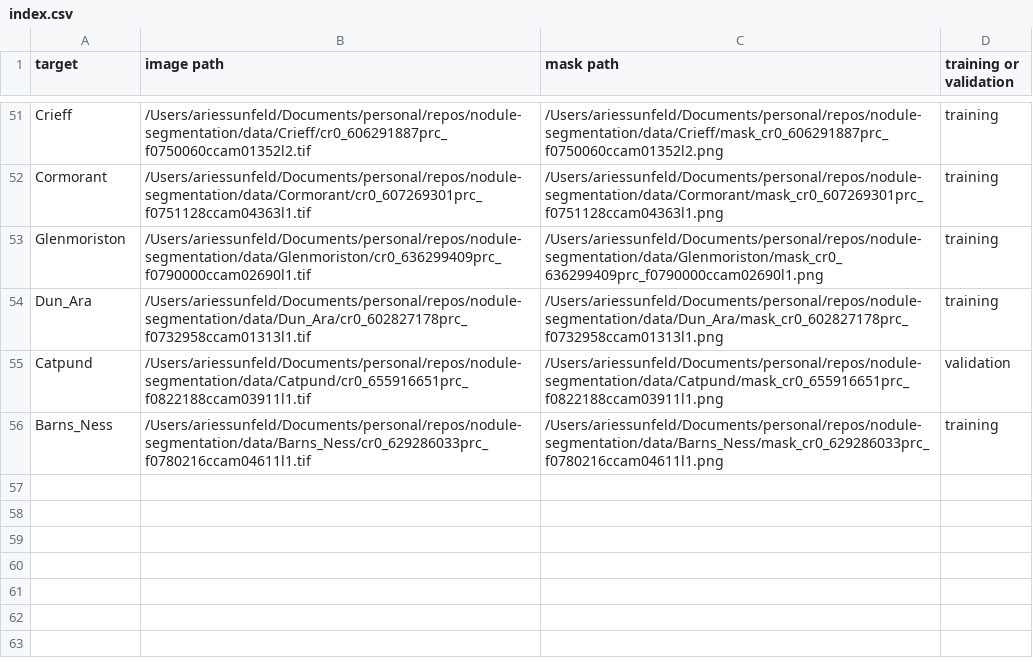
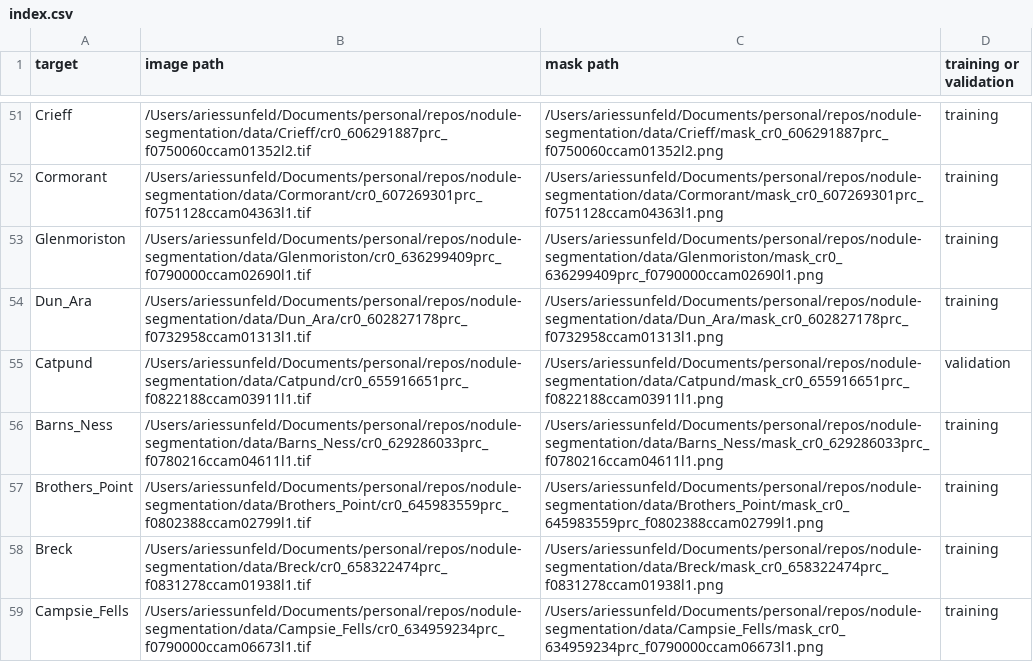
Before and after one commit to ariessunfeld/nodule-segmentation, a CSV file: data/index.csv, drawn as a sheet; only a part is shown, gaps mark what is left out.

Commit message:
fixed overlay method, added data to index

```diff
--- a/data/index.csv
+++ b/data/index.csv
@@ -56 +56,4 @@ Catpund,/Users/ariessunfeld/Documents/personal/repos/nodule-segmentation/data/Ca
 Barns_Ness,/Users/ariessunfeld/Documents/personal/repos/nodule-segmentation/data/Barns_Ness/cr0_629286033prc_f0780216ccam04611l1.tif,/Users/ariessunfeld/Documents/personal/repos/nodule-segmentation/data/Barns_Ness/mask_cr0_629286033prc_f0780216ccam04611l1.png,training
+Brothers_Point,/Users/ariessunfeld/Documents/personal/repos/nodule-segmentation/data/Brothers_Point/cr0_645983559prc_f0802388ccam02799l1.tif,/Users/ariessunfeld/Documents/personal/repos/nodule-segmentation/data/Brothers_Point/mask_cr0_645983559prc_f0802388ccam02799l1.png,training
+Breck,/Users/ariessunfeld/Documents/personal/repos/nodule-segmentation/data/Breck/cr0_658322474prc_f0831278ccam01938l1.tif,/Users/ariessunfeld/Documents/personal/repos/nodule-segmentation/data/Breck/mask_cr0_658322474prc_f0831278ccam01938l1.png,training
+Campsie_Fells,/Users/ariessunfeld/Documents/personal/repos/nodule-segmentation/data/Campsie_Fells/cr0_634959234prc_f0790000ccam06673l1.tif,/Users/ariessunfeld/Documents/personal/repos/nodule-segmentation/data/Campsie_Fells/mask_cr0_634959234prc_f0790000ccam06673l1.png,training
```
Also changed, not shown: 2 other files.
